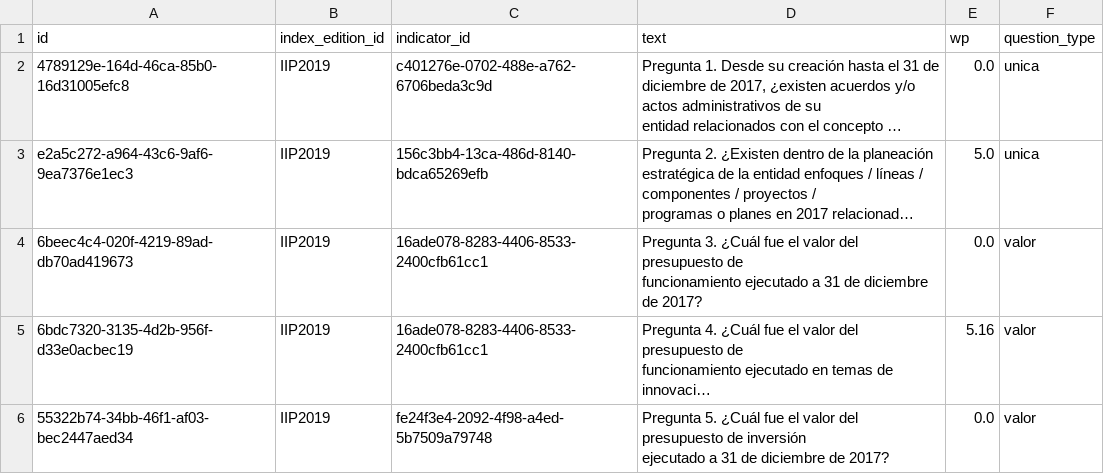
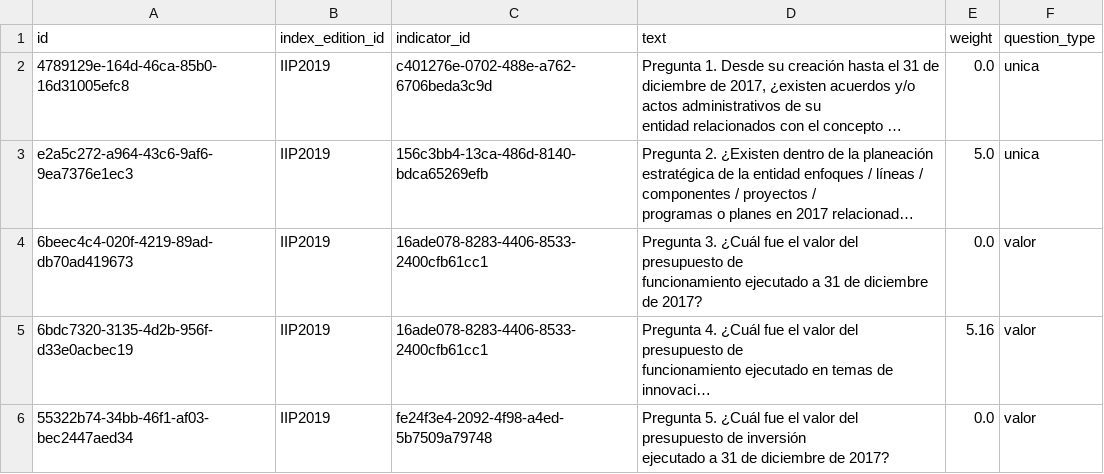
Before and after one commit to LABCapital-VD/IIP-Datos, a CSV file: JupyterNBs/output/04_pregunta.csv, drawn as a sheet; only a part is shown; long unchanged cells end in …; the diff names each change by its address in the sheet, - before the commit and + after, or states it on an @@ line.

```diff
--- a/JupyterNBs/output/04_pregunta.csv
+++ b/JupyterNBs/output/04_pregunta.csv
-E1: wp
+E1: weight
```
Also changed, not shown: JupyterNBs/output/01_componente.csv, JupyterNBs/output/02_variable.csv, 2 other files.
